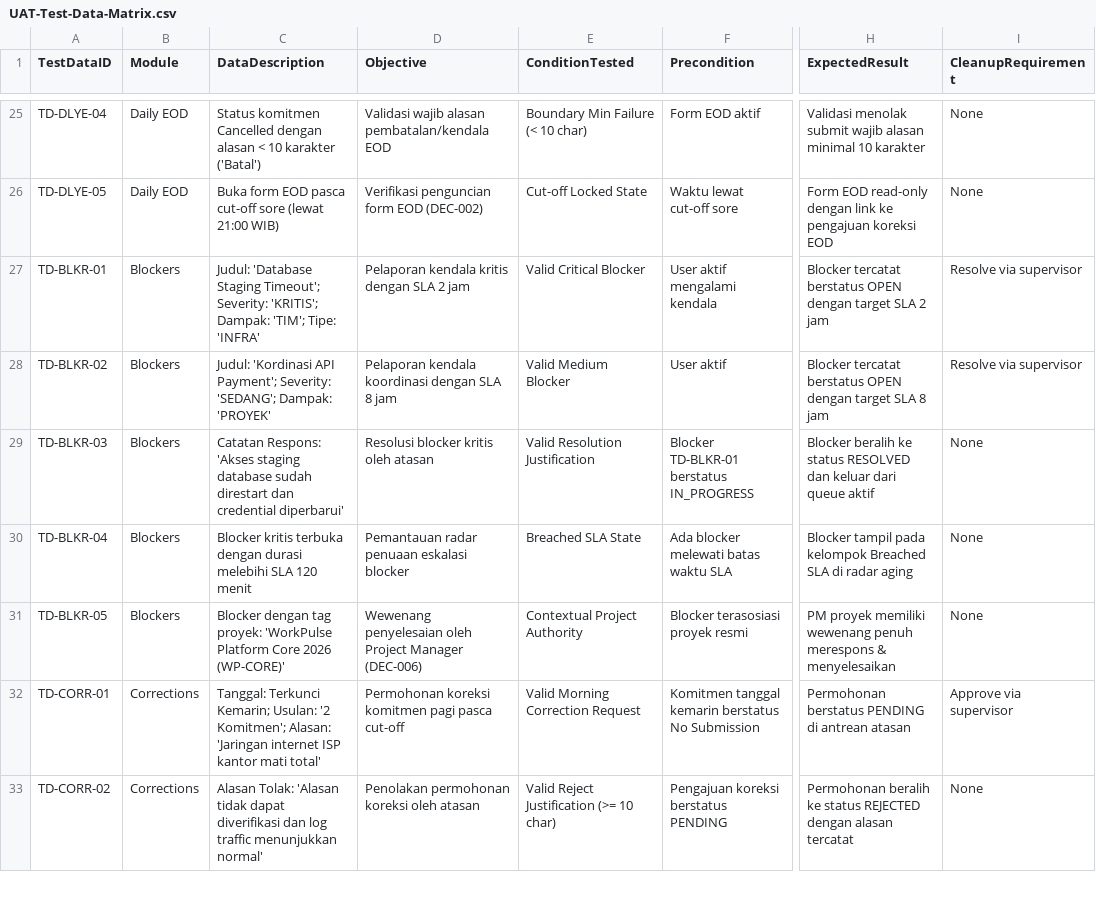
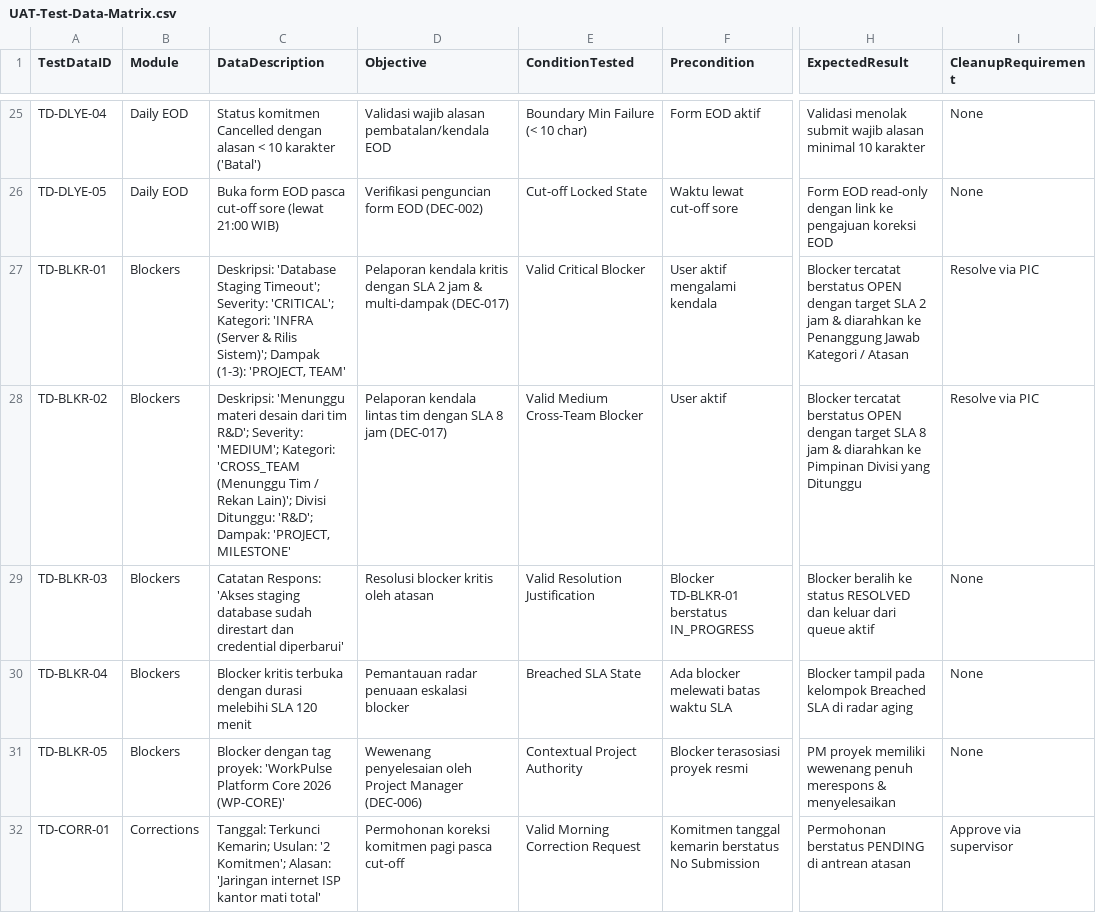
Before and after one commit to harrymx1/Dutamedia-WorkPulse, a CSV file: UAT/UAT-Test-Data-Matrix.csv, drawn as a sheet; only a part is shown, gaps mark what is left out; the shorter side is filled out with more unchanged rows; the diff names each change by its address in the sheet, - before the commit and + after, or states it on an @@ line.

```diff
--- a/UAT/UAT-Test-Data-Matrix.csv
+++ b/UAT/UAT-Test-Data-Matrix.csv
-C27 (DataDescription): Judul: 'Database Staging Timeout'; Severity: 'KRITIS'; Dampak: 'TIM'; Tipe: 'INFRA'
+C27 (DataDescription): Deskripsi: 'Database Staging Timeout'; Severity: 'CRITICAL'; Kategori: 'INFRA (Server & Rilis Sistem)'; Dampak (1-3): 'PROJECT, TEAM'
-D27 (Objective): …2 jam
+D27 (Objective): …2 jam & multi-dampak (DEC-017)
-H27 (ExpectedResult): …2 jam
+H27 (ExpectedResult): …2 jam & diarahkan ke Penanggung Jawab Kategori / Atasan
-I27:I28 (CleanupRequirement): Resolve via supervisor
+I27:I28 (CleanupRequirement): Resolve via PIC
-C28 (DataDescription): Judul: 'Kordinasi API Payment'; Severity: 'SEDANG'; Dampak: 'PROYEK'
+C28 (DataDescription): Deskripsi: 'Menunggu materi desain dari tim R&D'; Severity: 'MEDIUM'; Kategori: 'CROSS_TEAM (Menunggu Tim / Rekan Lain)'; Divisi Ditunggu: 'R&D'; Dampak: 'PROJECT, MILESTONE'
-D28 (Objective): Pelaporan kendala koordinasi dengan SLA 8 jam
+D28 (Objective): Pelaporan kendala lintas tim dengan SLA 8 jam (DEC-017)
-E28 (ConditionTested): Valid Medium Blocker
+E28 (ConditionTested): Valid Medium Cross-Team Blocker
-H28 (ExpectedResult): …8 jam
+H28 (ExpectedResult): …8 jam & diarahkan ke Pimpinan Divisi yang Ditunggu
```
Also changed, not shown: UAT-Lifecycle/00-Governance/UAT-Change-Register.csv, 34 other files.
